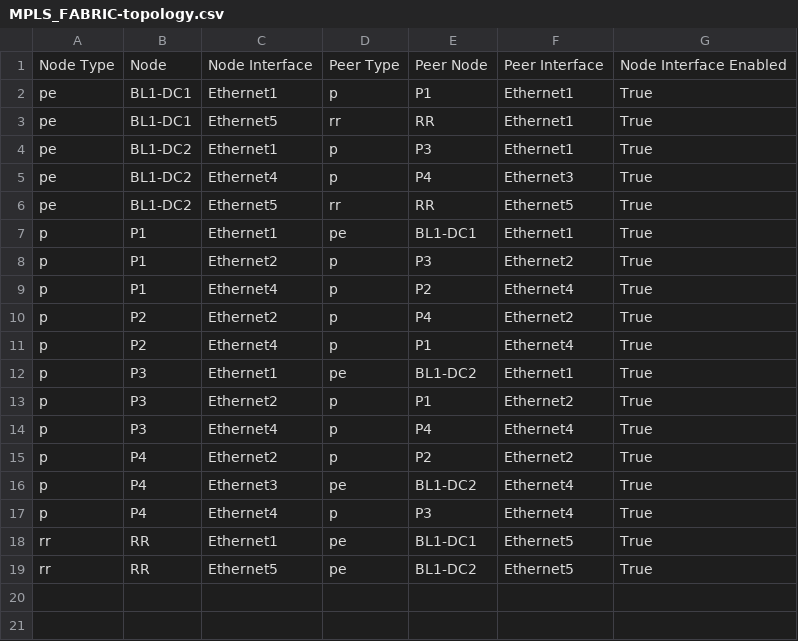
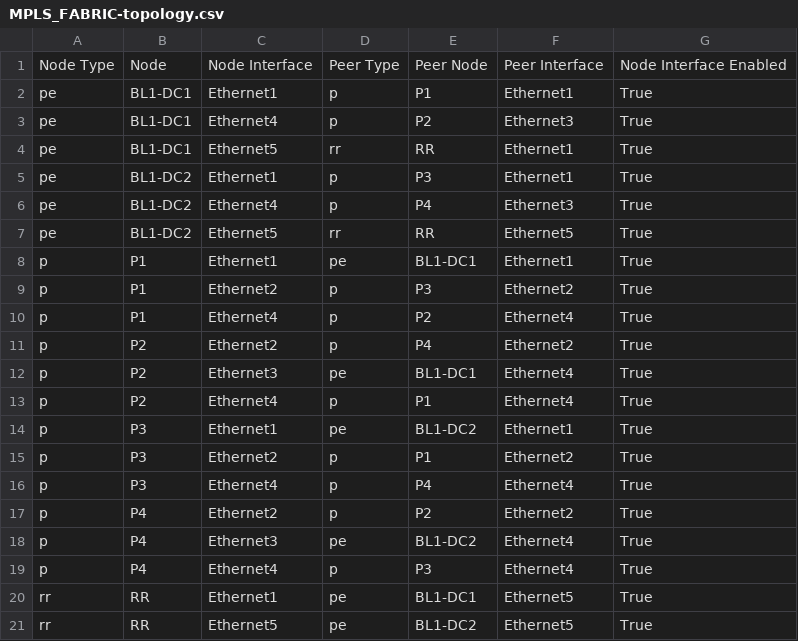
Before and after one commit to sdn-pros/L7_Part3_MPLS_Student, a CSV file: documentation/fabric/MPLS_FABRIC-topology.csv, drawn as a sheet; the diff names each change by its address in the sheet, - before the commit and + after, or states it on an @@ line.

```diff
--- a/documentation/fabric/MPLS_FABRIC-topology.csv
+++ b/documentation/fabric/MPLS_FABRIC-topology.csv
+row 3: pe | BL1-DC1 | Ethernet4 | p | P2 | Ethernet3 | True
+row 12: p | P2 | Ethernet3 | pe | BL1-DC1 | Ethernet4 | True
```
Also changed, not shown: documentation/fabric/MPLS_FABRIC-p2p-links.csv, 24 other files.
